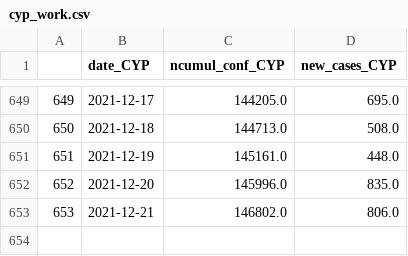
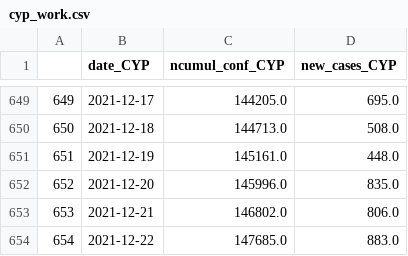
Before and after one commit to esolodko/p1_pub, a CSV file: xlsx_data/cyp_work.csv, drawn as a sheet; only a part is shown, gaps mark what is left out; the diff names each change by its address in the sheet, - before the commit and + after, or states it on an @@ line.

Commit message:
update_CYP

```diff
--- a/xlsx_data/cyp_work.csv
+++ b/xlsx_data/cyp_work.csv
+row 654: 654 | 2021-12-22 | 147685.0 | 883.0
```
